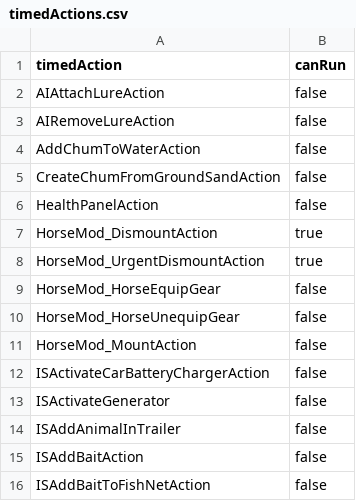
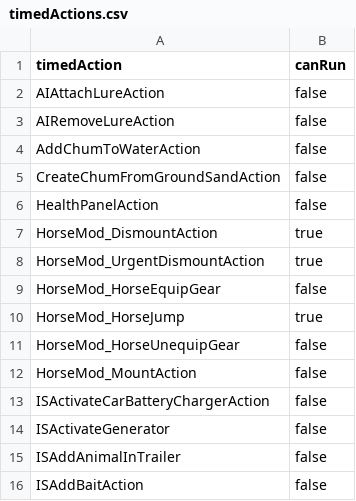
Before and after one commit to Xianahh/HorseMod, a CSV file: Data/timedActions.csv, drawn as a sheet; only a part is shown; the shorter side is filled out with more unchanged rows; the diff names each change by its address in the sheet, - before the commit and + after, or states it on an @@ line.

Commit message:
Made jumping a timed action to easier control resetting the player and horse state. Fixes #236 where the urgent dismount action was clashing with the jumping which made the player not move and movement inputs being ignored and not reset when falling

```diff
--- a/Data/timedActions.csv
+++ b/Data/timedActions.csv
+row 10: HorseMod_HorseJump | true
```
Also changed, not shown: 9 other files.
